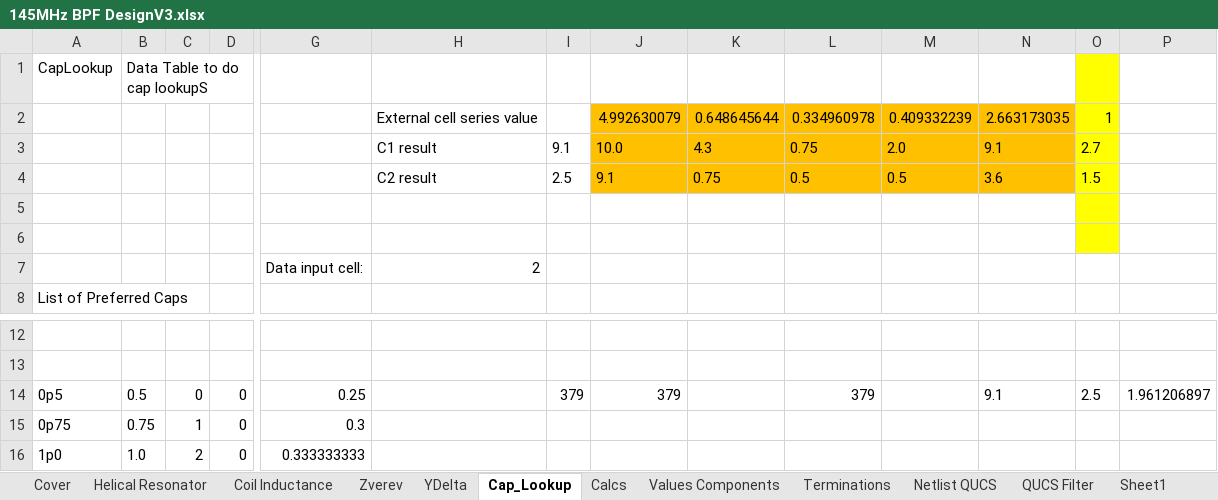
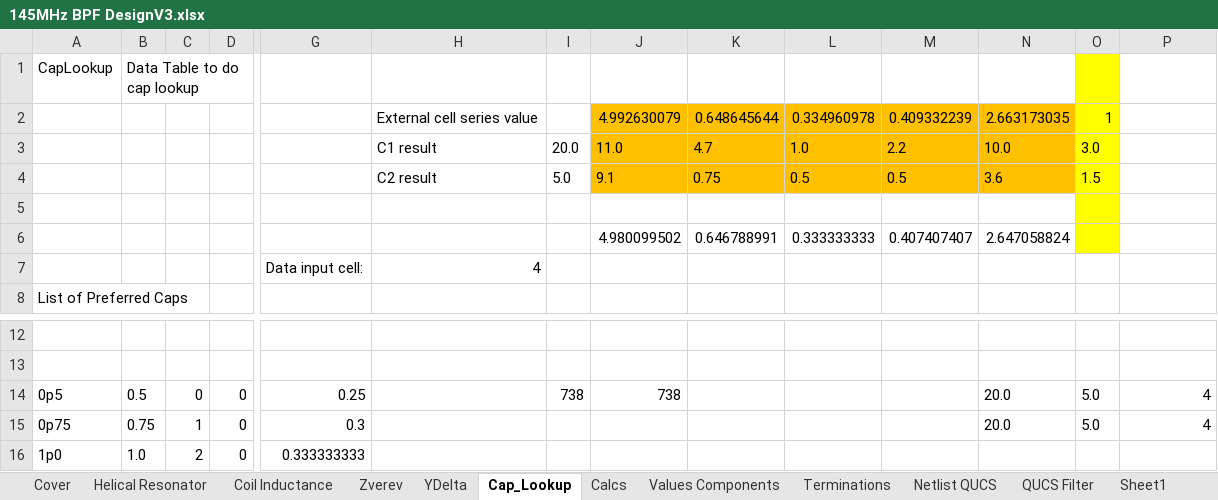
Before and after one commit to M0LTE/pi-transceiver, an Excel workbook: electronics/receiver/FilterDesign/145MHz BPF DesignV3.xlsx, sheet Cap_Lookup, drawn as a sheet; only a part is shown, gaps mark what is left out; values as stored, in another font and other column widths than the file's, no borders; removed rows and columns are numbered as before the commit, all else as after; rows hold the shown columns only; the diff names each change by its address in the sheet, - before the commit and + after, or states it on an @@ line.

```diff
--- a/electronics/receiver/FilterDesign/145MHz BPF DesignV3.xlsx (sheet Cap_Lookup)
+++ b/electronics/receiver/FilterDesign/145MHz BPF DesignV3.xlsx (sheet Cap_Lookup)
-B1: Data Table to do cap lookupS
+B1: Data Table to do cap lookup
-row 3:  |  |  |  |  | C1 result | 9.1 | 10.0 | 4.3 | 0.75 | 2.0 | 9.1 | 2.7
+row 3:  |  |  |  |  | C1 result | 20.0 | 11.0 | 4.7 | 1.0 | 2.2 | 10.0 | 3.0
-I4: 2.5
+I4: 5.0
-row 6: (empty)
+row 6:  |  |  |  |  |  |  | 4.980099502 | 0.646788991 | 0.333333333 | 0.407407407 | 2.647058824
-H7: 2
+H7: 4
-I14: 379
+I14: 738
-J14: 379
+J14: 738
-L14: 379
+L14: (empty)
-N14: 9.1
+N14: 20.0
-O14: 2.5
+O14: 5.0
-P14: 1.961206897
+P14: 4
-N15: (empty)
+N15: 20.0
-O15: (empty)
+O15: 5.0
-P15: (empty)
+P15: 4
```
Also changed, not shown: sheet Calcs, sheet Values Components, sheet QUCS Filter, sheet Sheet1.
